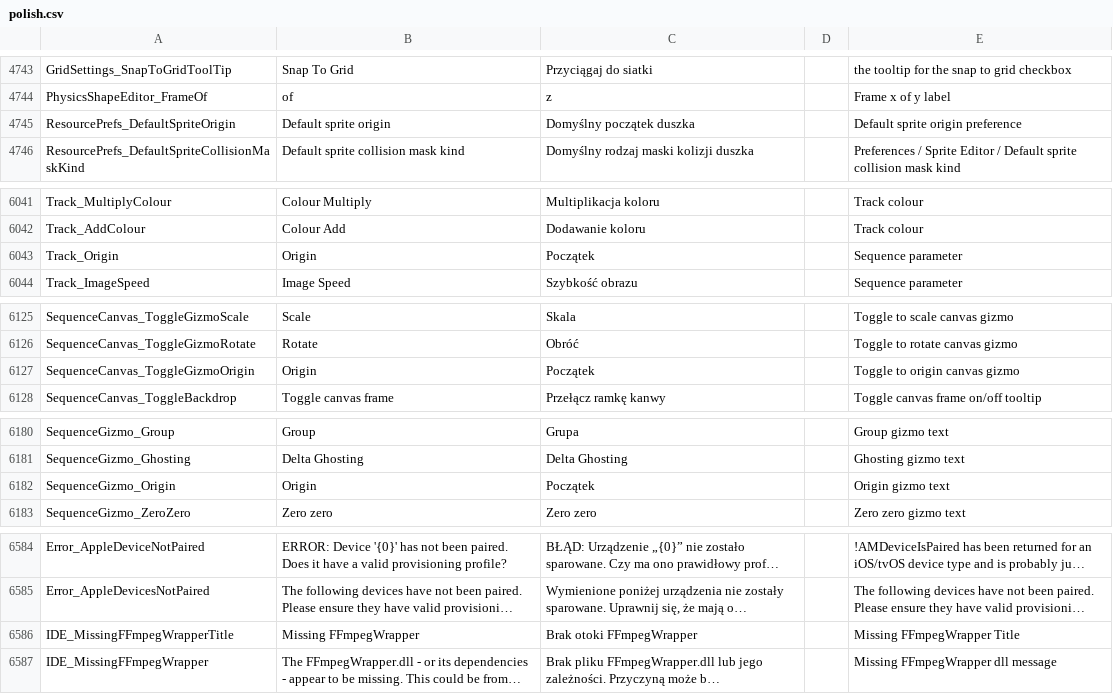
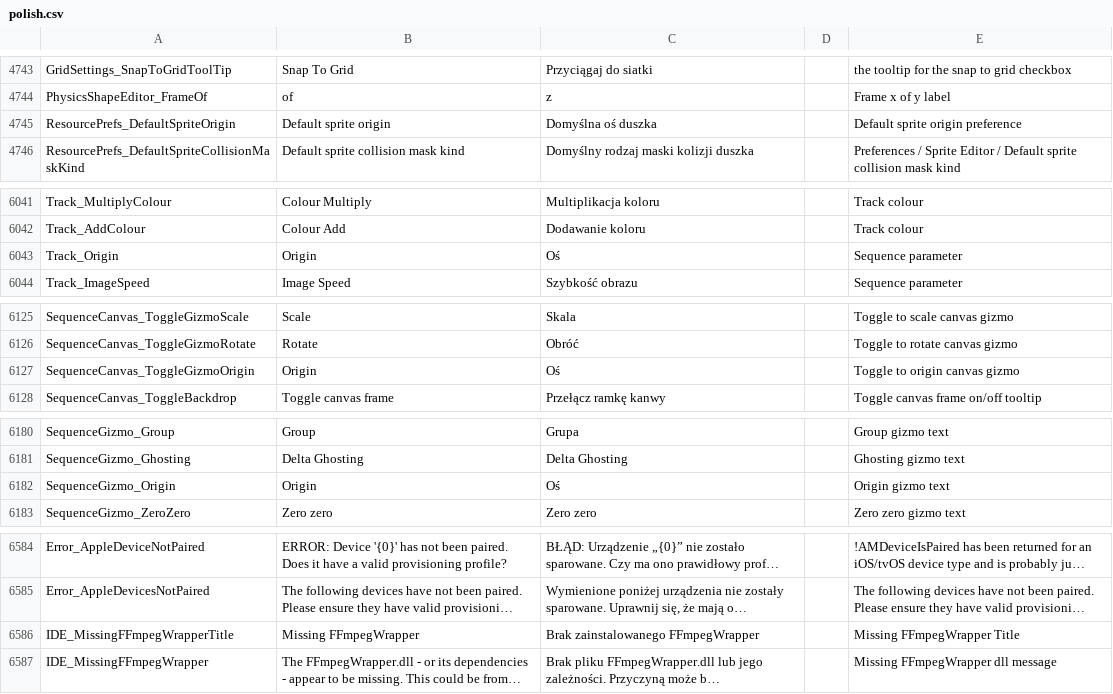
Before and after one commit to gmclan-org/IDE-translation-pl, a CSV file: polish.csv, drawn as a sheet; only a part is shown, gaps mark what is left out; long unchanged cells end in …; the diff covers the shown part only; the diff names each change by its address in the sheet, - before the commit and + after, or states it on an @@ line.

```diff
--- a/polish.csv
+++ b/polish.csv
-C4745: Domyślny początek duszka
+C4745: Domyślna oś duszka
-C6043: Początek
+C6043: Oś
-C6127: Początek
+C6127: Oś
-C6182: Początek
+C6182: Oś
-C6586: Brak otoki FFmpegWrapper
+C6586: Brak zainstalowanego FFmpegWrapper
```
Also changed, not shown: 19 edited cells elsewhere in this file.
